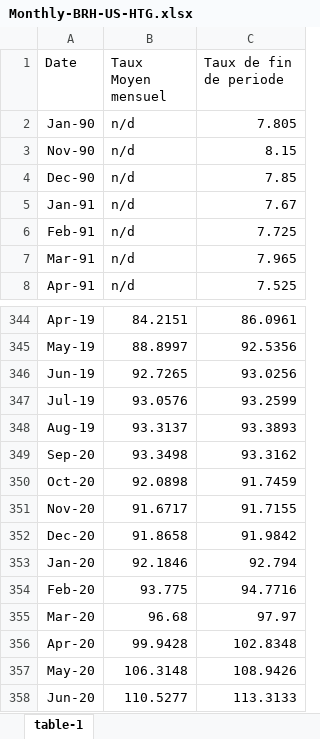
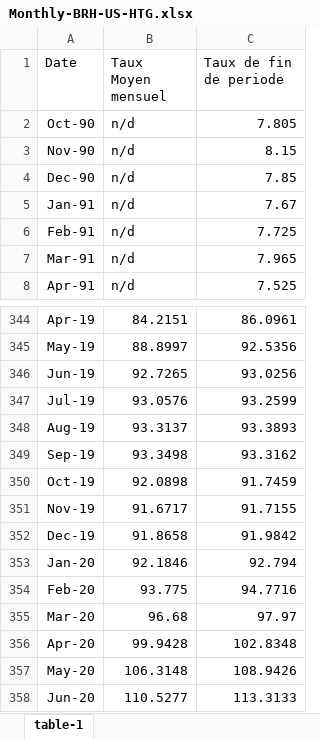
Before and after one commit to gregpinchy/creative-capstone-AA, an Excel workbook: datasets/Monthly-BRH-US-HTG.xlsx, sheet table-1, drawn as a sheet; only a part is shown, gaps mark what is left out; values as stored, in another font and other column widths than the file's, no borders; the diff names each change by its address in the sheet, - before the commit and + after, or states it on an @@ line.

```diff
--- a/datasets/Monthly-BRH-US-HTG.xlsx (sheet table-1)
+++ b/datasets/Monthly-BRH-US-HTG.xlsx (sheet table-1)
-A2 (Date): Jan-90
+A2 (Date): Oct-90
-A349 (Date): Sep-20
+A349 (Date): Sep-19
-A350 (Date): Oct-20
+A350 (Date): Oct-19
-A351 (Date): Nov-20
+A351 (Date): Nov-19
-A352 (Date): Dec-20
+A352 (Date): Dec-19
```
Also changed, not shown: datasets/Received-remittances.xlsx, 4 other files.
